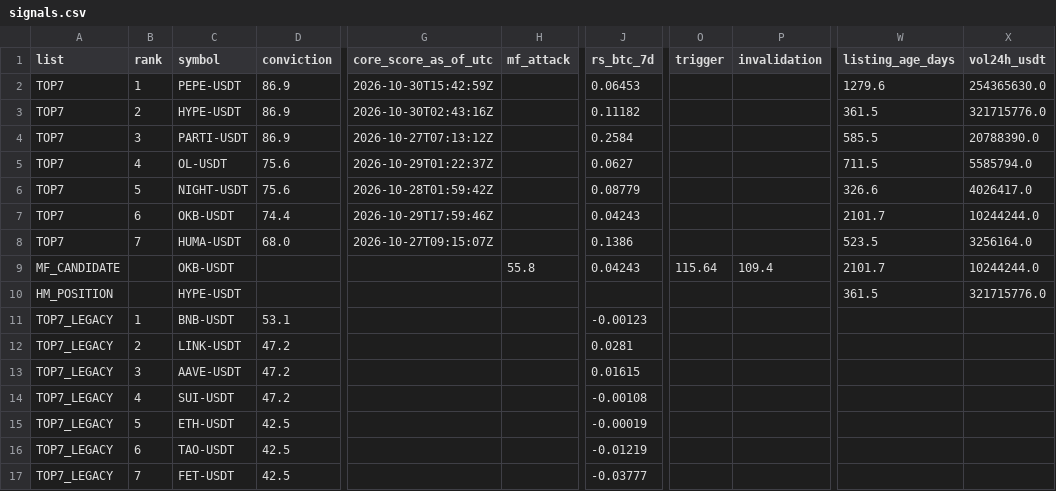
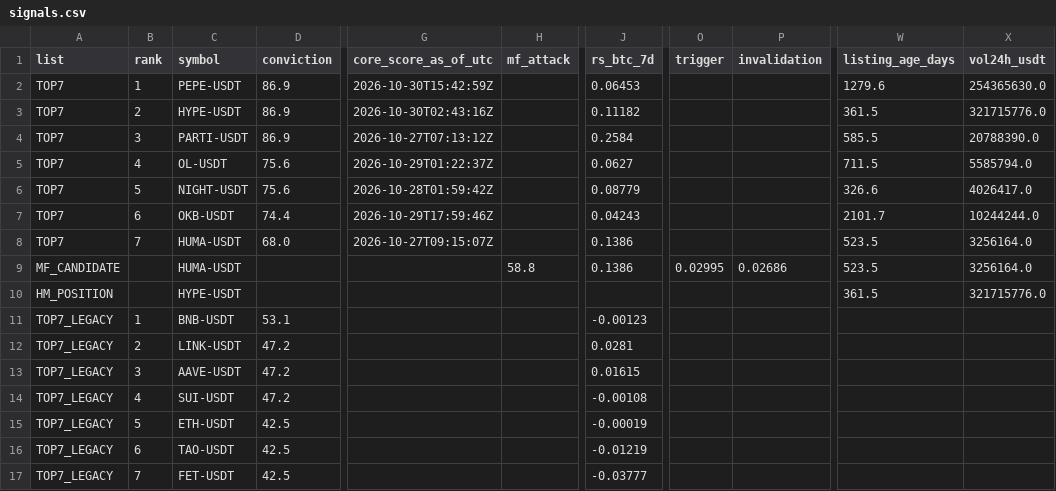
Before and after one commit to fu5202ture-beep/cqs-dashboard, a CSV file: signals.csv, drawn as a sheet; only a part is shown, gaps mark what is left out; the diff names each change by its address in the sheet, - before the commit and + after, or states it on an @@ line.

```diff
--- a/signals.csv
+++ b/signals.csv
-C9 (symbol): OKB-USDT
+C9 (symbol): HUMA-USDT
-H9 (mf_attack): 55.8
+H9 (mf_attack): 58.8
-J9 (rs_btc_7d): 0.04243
+J9 (rs_btc_7d): 0.1386
-O9 (trigger): 115.64
+O9 (trigger): 0.02995
-P9 (invalidation): 109.4
+P9 (invalidation): 0.02686
-W9 (listing_age_days): 2101.7
+W9 (listing_age_days): 523.5
-X9 (vol24h_usdt): 10244244.0
+X9 (vol24h_usdt): 3256164.0
```
Also changed, not shown: 2 other files.
